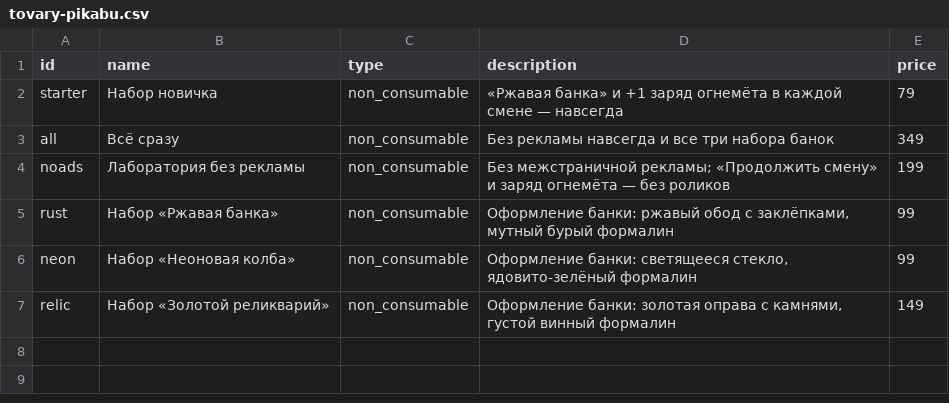
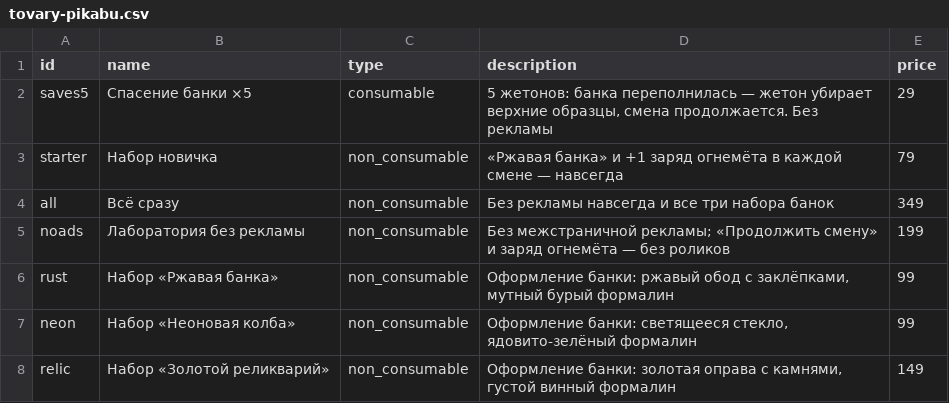
Before and after one commit to minionslaba-ux/mutaciya, a CSV file: promo/pikabu/tovary-pikabu.csv, drawn as a sheet; the diff names each change by its address in the sheet, - before the commit and + after, or states it on an @@ line.

```diff
--- a/promo/pikabu/tovary-pikabu.csv
+++ b/promo/pikabu/tovary-pikabu.csv
+row 2: saves5 | Спасение банки ×5 | consumable | 5 жетонов: банка переполнилась — жетон убирает верхние образцы, смена продолжается. Без рекламы | 29
```
Also changed, not shown: 5 other files.
